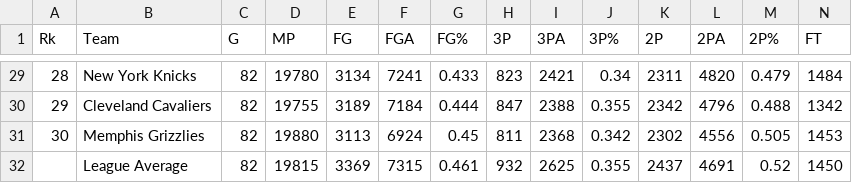
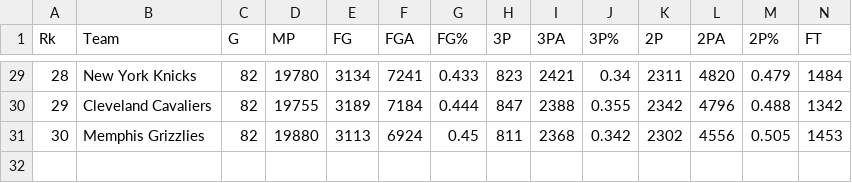
Before and after one commit to milan102/NBA-Visualization, a CSV file: data/team-total.csv, drawn as a sheet; only a part is shown, gaps mark what is left out; rows hold the shown columns only; the diff names each change by its address in the sheet, - before the commit and + after, or states it on an @@ line.

Commit message:
Remove league average data

```diff
--- a/data/team-total.csv
+++ b/data/team-total.csv
-row 32:  | League Average | 82 | 19815 | 3369 | 7315 | 0.461 | 932 | 2625 | 0.355 | 2437 | 4691 | 0.52 | 1450
```
Also changed, not shown: data/team-per-game.csv.
